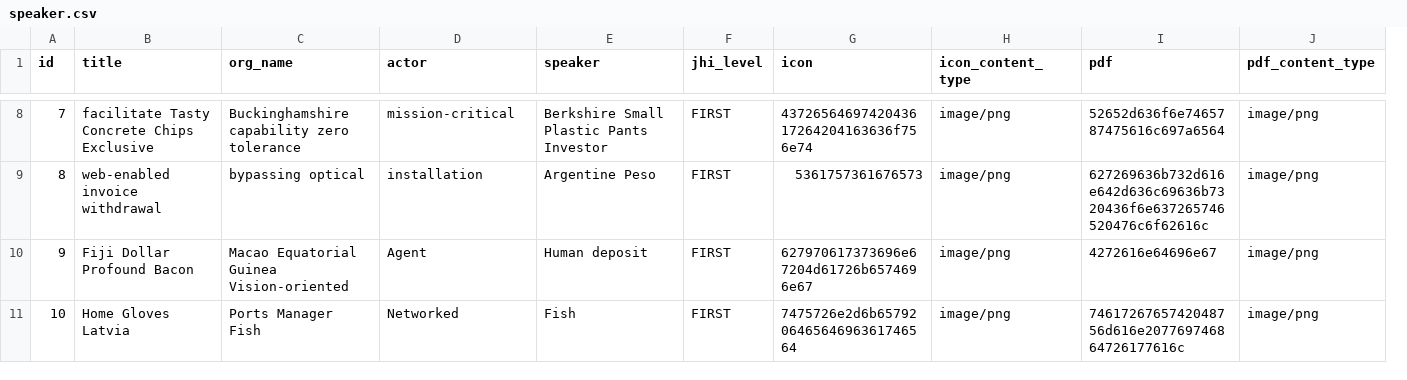
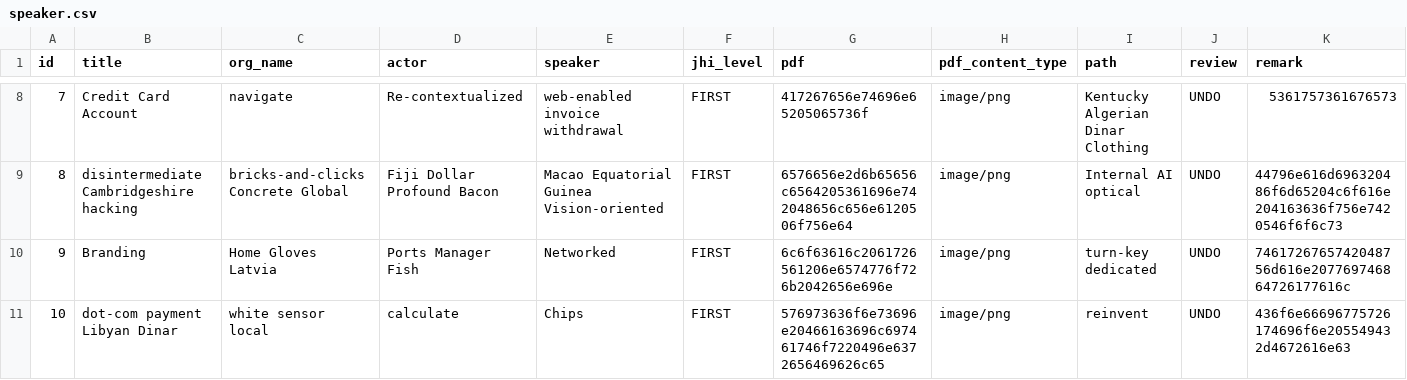
Before and after one commit to smartscity/evaluate, a CSV file: src/main/resources/config/liquibase/data/speaker.csv, drawn as a sheet; only a part is shown, gaps mark what is left out; removed rows and columns are numbered as before the commit, all else as after; the diff covers the shown part only; the diff names each change by its address in the sheet, - before the commit and + after, or states it on an @@ line.

```diff
--- a/src/main/resources/config/liquibase/data/speaker.csv
+++ b/src/main/resources/config/liquibase/data/speaker.csv
-column G (icon), rows 8-11: 4372656469742043617264204163636f756e74 | 5361757361676573 | 627970617373696e67204d61726b6574696e67 | 7475726e2d6b657920646564696361746564
-column H (icon_content_type), rows 8-11: all image/png
+column I (path), rows 8-11: Kentucky Algerian Dinar Clothing | Internal AI optical | turn-key dedicated | reinvent
+column J (review), rows 8-11: all UNDO
+column K (remark), rows 8-11: 5361757361676573 | 44796e616d696320486f6d65204c6f616e204163636f756e7420546f6f6c73 | 7461726765742048756d616e207769746864726177616c | 436f6e66696775726174696f6e205549432d4672616e63
-B8 (title): facilitate Tasty Concrete Chips Exclusive
+B8 (title): Credit Card Account
-C8 (org_name): Buckinghamshire capability zero tolerance
+C8 (org_name): navigate
-D8 (actor): mission-critical
+D8 (actor): Re-contextualized
-E8 (speaker): Berkshire Small Plastic Pants Investor
+E8 (speaker): web-enabled invoice withdrawal
-G8 (pdf): 52652d636f6e7465787475616c697a6564
+G8 (pdf): 417267656e74696e65205065736f
-B9 (title): web-enabled invoice withdrawal
+B9 (title): disintermediate Cambridgeshire hacking
-C9 (org_name): bypassing optical
+C9 (org_name): bricks-and-clicks Concrete Global
-D9 (actor): installation
+D9 (actor): Fiji Dollar Profound Bacon
-E9 (speaker): Argentine Peso
+E9 (speaker): Macao Equatorial Guinea Vision-oriented
-G9 (pdf): 627269636b732d616e642d636c69636b7320436f6e637265746520476c6f62616c
+G9 (pdf): 6576656e2d6b65656c6564205361696e742048656c656e6120506f756e64
-B10 (title): Fiji Dollar Profound Bacon
+B10 (title): Branding
-C10 (org_name): Macao Equatorial Guinea Vision-oriented
+C10 (org_name): Home Gloves Latvia
-D10 (actor): Agent
+D10 (actor): Ports Manager Fish
-E10 (speaker): Human deposit
+E10 (speaker): Networked
-G10 (pdf): 4272616e64696e67
+G10 (pdf): 6c6f63616c2061726561206e6574776f726b2042656e696e
-B11 (title): Home Gloves Latvia
+B11 (title): dot-com payment Libyan Dinar
-C11 (org_name): Ports Manager Fish
+C11 (org_name): white sensor local
-D11 (actor): Networked
+D11 (actor): calculate
-E11 (speaker): Fish
+E11 (speaker): Chips
-G11 (pdf): 7461726765742048756d616e207769746864726177616c
+G11 (pdf): 576973636f6e73696e20466163696c697461746f7220496e6372656469626c65
```
Also changed, not shown: 25 edited cells elsewhere in this file, 19 other files.
